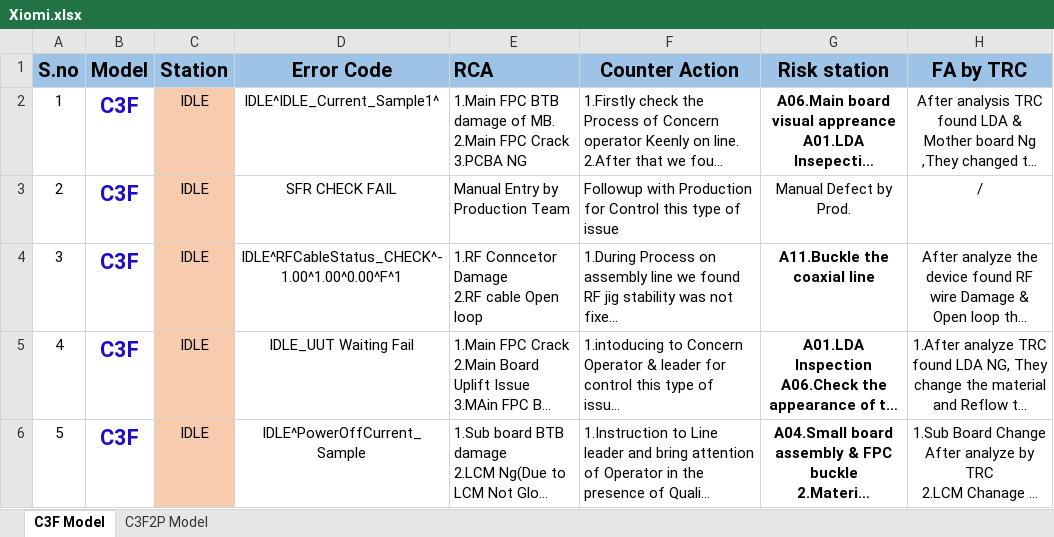
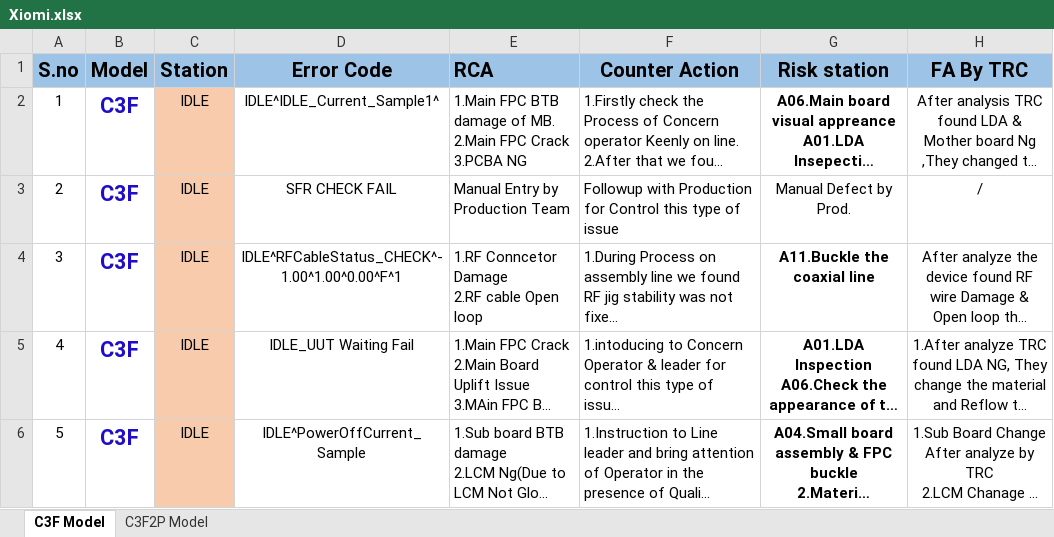
Before and after one commit to immahesh111/fa_xiomicookbook, an Excel workbook: Xiomi.xlsx, sheet C3F Model, drawn as a sheet; only a part is shown; long unchanged cells end in …; values as stored, in another font and other column widths than the file's, no borders; the diff names each change by its address in the sheet, - before the commit and + after, or states it on an @@ line.

```diff
--- a/Xiomi.xlsx (sheet C3F Model)
+++ b/Xiomi.xlsx (sheet C3F Model)
-H1: FA by TRC
+H1: FA By TRC
```
Also changed, not shown: 1 other file.
